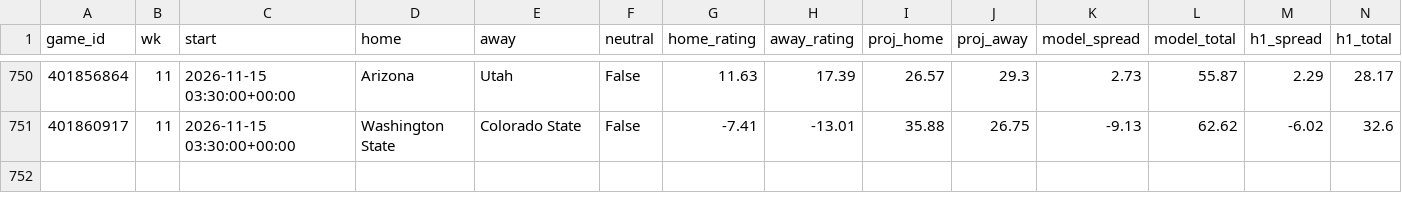
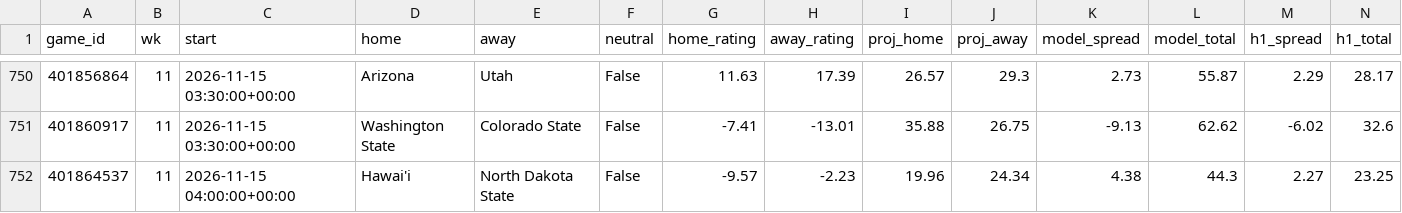
Before and after one commit to jschwich/cfb-model, a CSV file: docs/data/backtest.csv, drawn as a sheet; only a part is shown, gaps mark what is left out; rows hold the shown columns only; the diff names each change by its address in the sheet, - before the commit and + after, or states it on an @@ line.

```diff
--- a/docs/data/backtest.csv
+++ b/docs/data/backtest.csv
+row 752: 401864537 | 11 | 2026-11-15 04:00:00+00:00 | Hawai'i | North Dakota State | False | -9.57 | -2.23 | 19.96 | 24.34 | 4.38 | 44.3 | 2.27 | 23.25
```
Also changed, not shown: docs/data/games.csv, docs/data/ratings.csv, 5 other files.
